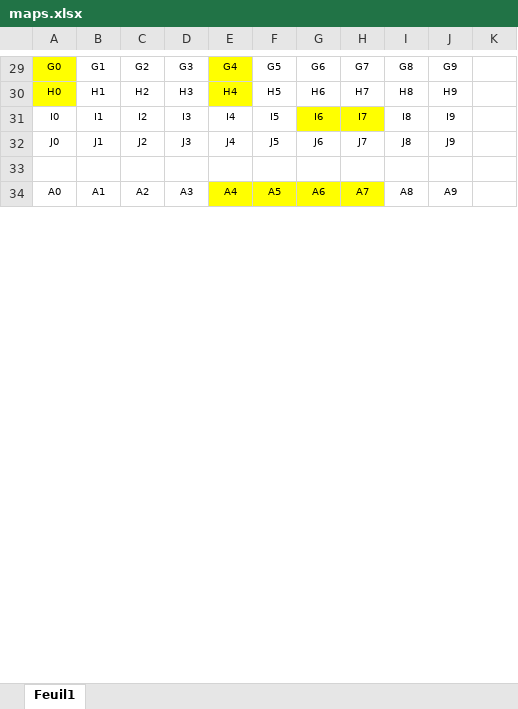
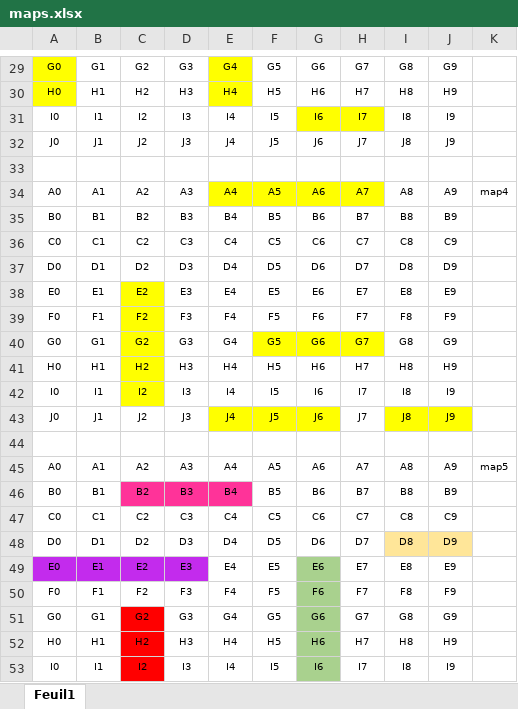
Before and after one commit to TimotheeRapin/Bataille-navale, an Excel workbook: Doc/maps.xlsx, sheet Feuil1, drawn as a sheet; only a part is shown, gaps mark what is left out; values as stored, in another font and other column widths than the file's, no borders; the diff covers the shown part only; the diff names each change by its address in the sheet, - before the commit and + after, or states it on an @@ line.

```diff
--- a/Doc/maps.xlsx (sheet Feuil1)
+++ b/Doc/maps.xlsx (sheet Feuil1)
-K34: (empty)
+K34: map4
+row 35: B0 | B1 | B2 | B3 | B4 | B5 | B6 | B7 | B8 | B9
+row 36: C0 | C1 | C2 | C3 | C4 | C5 | C6 | C7 | C8 | C9
+row 37: D0 | D1 | D2 | D3 | D4 | D5 | D6 | D7 | D8 | D9
+row 38: E0 | E1 | E2 | E3 | E4 | E5 | E6 | E7 | E8 | E9
+row 39: F0 | F1 | F2 | F3 | F4 | F5 | F6 | F7 | F8 | F9
+row 40: G0 | G1 | G2 | G3 | G4 | G5 | G6 | G7 | G8 | G9
+row 41: H0 | H1 | H2 | H3 | H4 | H5 | H6 | H7 | H8 | H9
+row 42: I0 | I1 | I2 | I3 | I4 | I5 | I6 | I7 | I8 | I9
+row 43: J0 | J1 | J2 | J3 | J4 | J5 | J6 | J7 | J8 | J9
+row 44: (empty)
+row 45: A0 | A1 | A2 | A3 | A4 | A5 | A6 | A7 | A8 | A9 | map5
+row 46: B0 | B1 | B2 | B3 | B4 | B5 | B6 | B7 | B8 | B9
+row 47: C0 | C1 | C2 | C3 | C4 | C5 | C6 | C7 | C8 | C9
+row 48: D0 | D1 | D2 | D3 | D4 | D5 | D6 | D7 | D8 | D9
+row 49: E0 | E1 | E2 | E3 | E4 | E5 | E6 | E7 | E8 | E9
+row 50: F0 | F1 | F2 | F3 | F4 | F5 | F6 | F7 | F8 | F9
+row 51: G0 | G1 | G2 | G3 | G4 | G5 | G6 | G7 | G8 | G9
+row 52: H0 | H1 | H2 | H3 | H4 | H5 | H6 | H7 | H8 | H9
+row 53: I0 | I1 | I2 | I3 | I4 | I5 | I6 | I7 | I8 | I9
```
Also changed, not shown: 69 added rows, 3 edited cells and cell formats elsewhere in this sheet, Doc/Journal de travail.xlsx, 10 other files.
